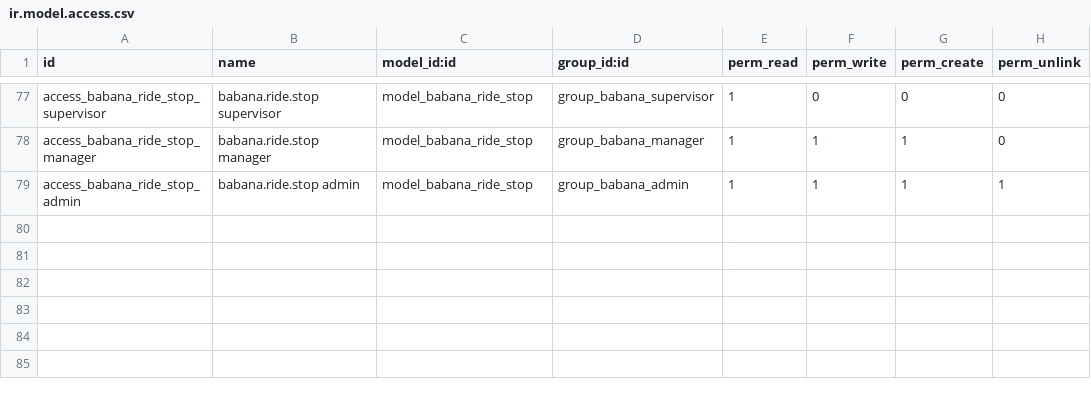
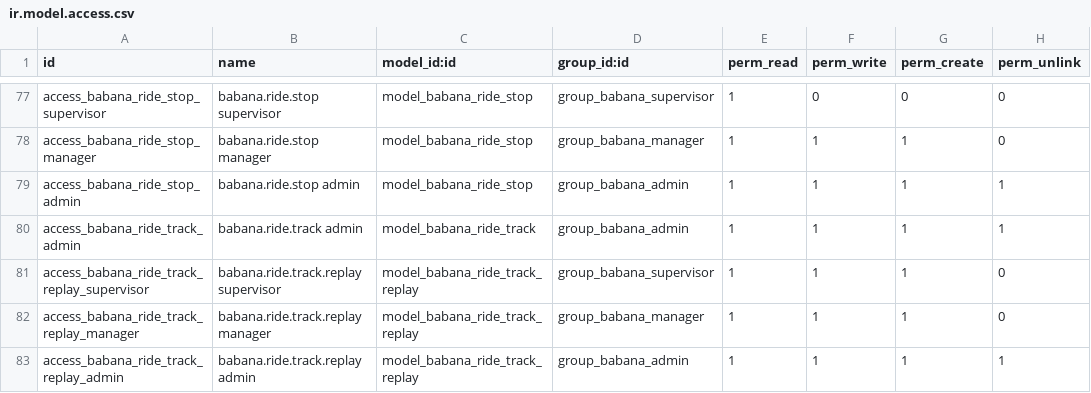
Before and after one commit to adrienmomo/babana_cm, a CSV file: code/services/odoo/addons/babana/security/ir.model.access.csv, drawn as a sheet; only a part is shown, gaps mark what is left out.

Commit message:
L4-16 Ride path recorded for safety, replayable for a year
Realtime track vertices now carry capture time and accuracy. Odoo stores
one timed track per ride at completion, or at cancellation on the way;
the driver phone keeps its own copy and uploads it once after the ride,
kept only when realtime left nothing (filtered: ride window, plausible
speed, point cap). Daily purge after babana.ride_track_retention_days
(365) unless an incident is open. Raw track admin-only; supervisors open
an audited replay (SVG path, ride events, timed points - option A). The
client sees the safety notice carried by ride.started; no push at start
(decided 17 Nov).

```diff
--- a/code/services/odoo/addons/babana/security/ir.model.access.csv
+++ b/code/services/odoo/addons/babana/security/ir.model.access.csv
@@ -79 +79,5 @@ access_babana_ride_stop_manager,babana.ride.stop manager,model_babana_ride_stop,
 access_babana_ride_stop_admin,babana.ride.stop admin,model_babana_ride_stop,group_babana_admin,1,1,1,1
+access_babana_ride_track_admin,babana.ride.track admin,model_babana_ride_track,group_babana_admin,1,1,1,1
+access_babana_ride_track_replay_supervisor,babana.ride.track.replay supervisor,model_babana_ride_track_replay,group_babana_supervisor,1,1,1,0
+access_babana_ride_track_replay_manager,babana.ride.track.replay manager,model_babana_ride_track_replay,group_babana_manager,1,1,1,0
+access_babana_ride_track_replay_admin,babana.ride.track.replay admin,model_babana_ride_track_replay,group_babana_admin,1,1,1,1
```
Also changed, not shown: 38 other files.
